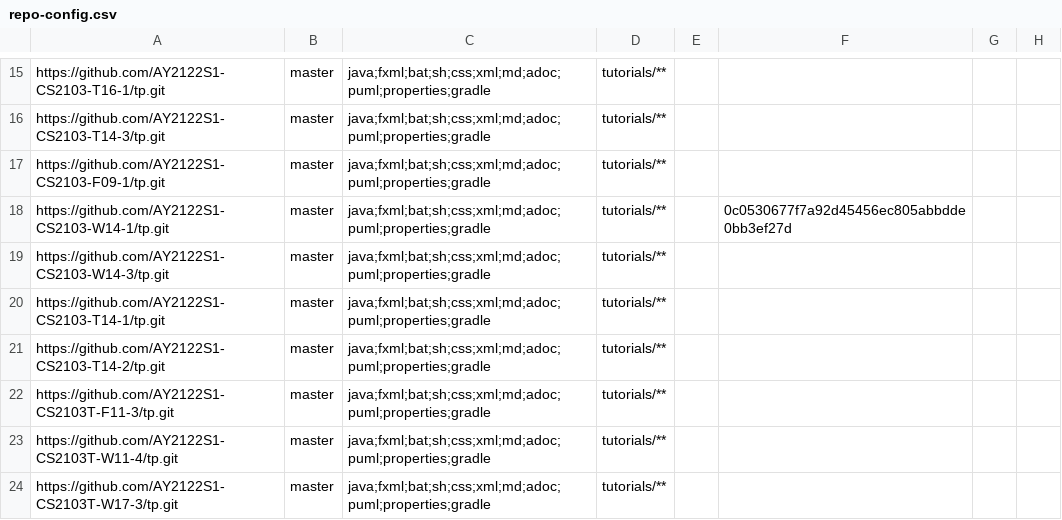
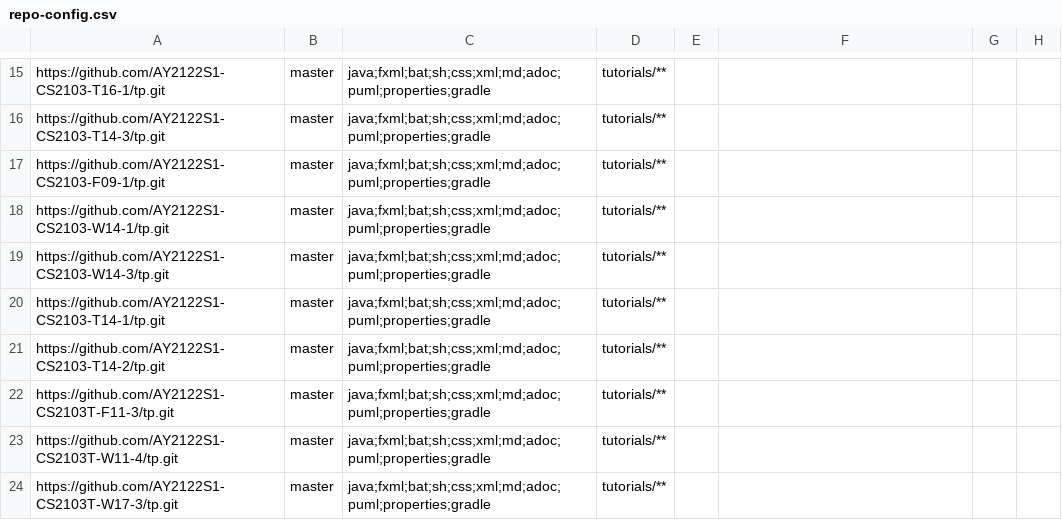
Before and after one commit to nus-cs2103-AY2122S1/tp-dashboard, a CSV file: configs/repo-config.csv, drawn as a sheet; only a part is shown, gaps mark what is left out.

Commit message:
Update configs

```diff
--- a/configs/repo-config.csv
+++ b/configs/repo-config.csv
@@ -17,3 +17,3 @@ https://github.com/AY2122S1-CS2103-T14-3/tp.git,master,java;fxml;bat;sh;css;xml;
 https://github.com/AY2122S1-CS2103-F09-1/tp.git,master,java;fxml;bat;sh;css;xml;md;adoc;puml;properties;gradle,tutorials/**,,,,
-https://github.com/AY2122S1-CS2103-W14-1/tp.git,master,java;fxml;bat;sh;css;xml;md;adoc;puml;properties;gradle,tutorials/**,,0c0530677f7a92d45456ec805abbdde0bb3ef27d,,
+https://github.com/AY2122S1-CS2103-W14-1/tp.git,master,java;fxml;bat;sh;css;xml;md;adoc;puml;properties;gradle,tutorials/**,,,,
 https://github.com/AY2122S1-CS2103-W14-3/tp.git,master,java;fxml;bat;sh;css;xml;md;adoc;puml;properties;gradle,tutorials/**,,,,
```
